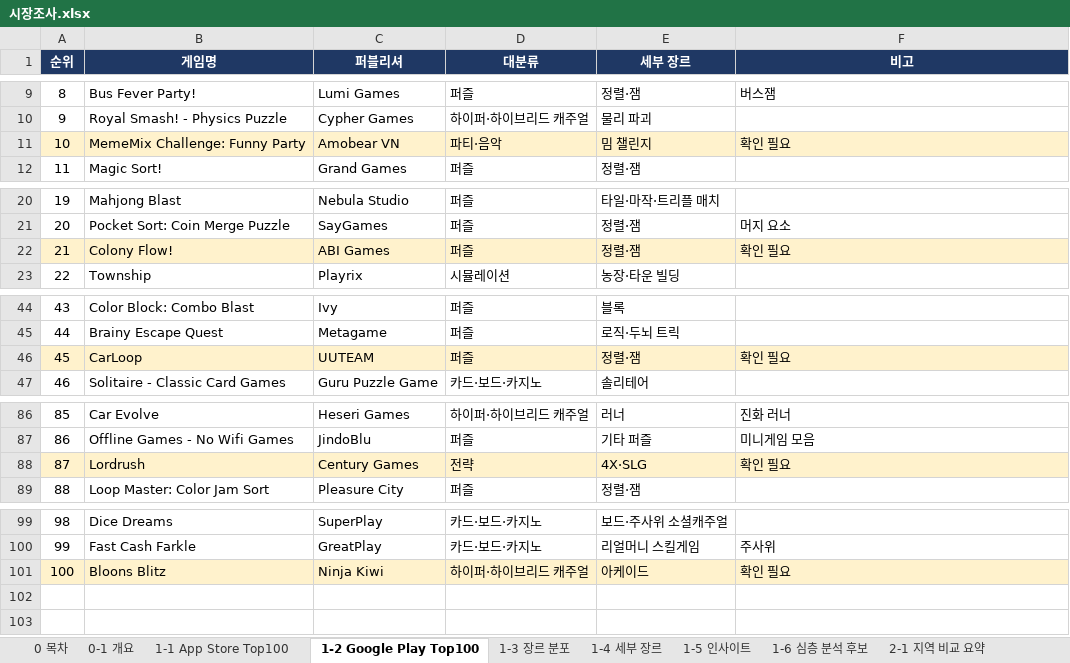
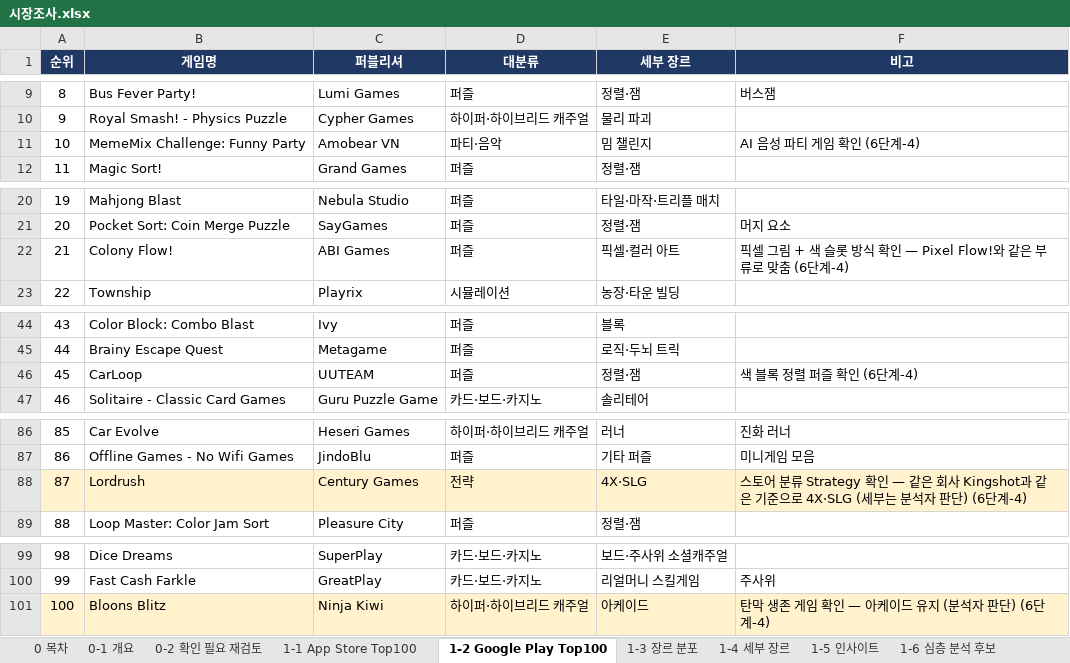
Before and after one commit to JinCoy/mobile-game-market-research, an Excel workbook: 시장조사.xlsx, sheet 1-2 Google Play Top100, drawn as a sheet; only a part is shown, gaps mark what is left out; values as stored, in another font and other column widths than the file's, no borders; charts and pictures not drawn; the diff names each change by its address in the sheet, - before the commit and + after, or states it on an @@ line.

```diff
--- a/시장조사.xlsx (sheet 1-2 Google Play Top100)
+++ b/시장조사.xlsx (sheet 1-2 Google Play Top100)
+sheet tab: 0-2 확인 필요 재검토
-A11:F11 fill: #FFF2CC
+A11:F11 fill: none
-F11 (비고): 확인 필요
+F11 (비고): AI 음성 파티 게임 확인 (6단계-4)
-A22:F22 fill: #FFF2CC
+A22:F22 fill: none
-E22 (세부 장르): 정렬·잼
+E22 (세부 장르): 픽셀·컬러 아트
-F22 (비고): 확인 필요
+F22 (비고): 픽셀 그림 + 색 슬롯 방식 확인 — Pixel Flow!와 같은 부류로 맞춤 (6단계-4)
-A46:F46 fill: #FFF2CC
+A46:F46 fill: none
-F46 (비고): 확인 필요
+F46 (비고): 색 블록 정렬 퍼즐 확인 (6단계-4)
-F88 (비고): 확인 필요
+F88 (비고): 스토어 분류 Strategy 확인 — 같은 회사 Kingshot과 같은 기준으로 4X·SLG (세부는 분석자 판단) (6단계-4)
-F101 (비고): 확인 필요
+F101 (비고): 탄막 생존 게임 확인 — 아케이드 유지 (분석자 판단) (6단계-4)
```
Also changed, not shown: sheet 3-3 매출-다운로드 비교, sheet 3-2 매출 Top100, sheet 2-7 동남아 분석, sheet 1-1 App Store Top100, sheet 0 목차, sheet 2-2 국가별 Top20, 4 more sheets, other sheet tabs, charts or pictures, 게임전략_MVP_마케팅.xlsx, 9 other files.
